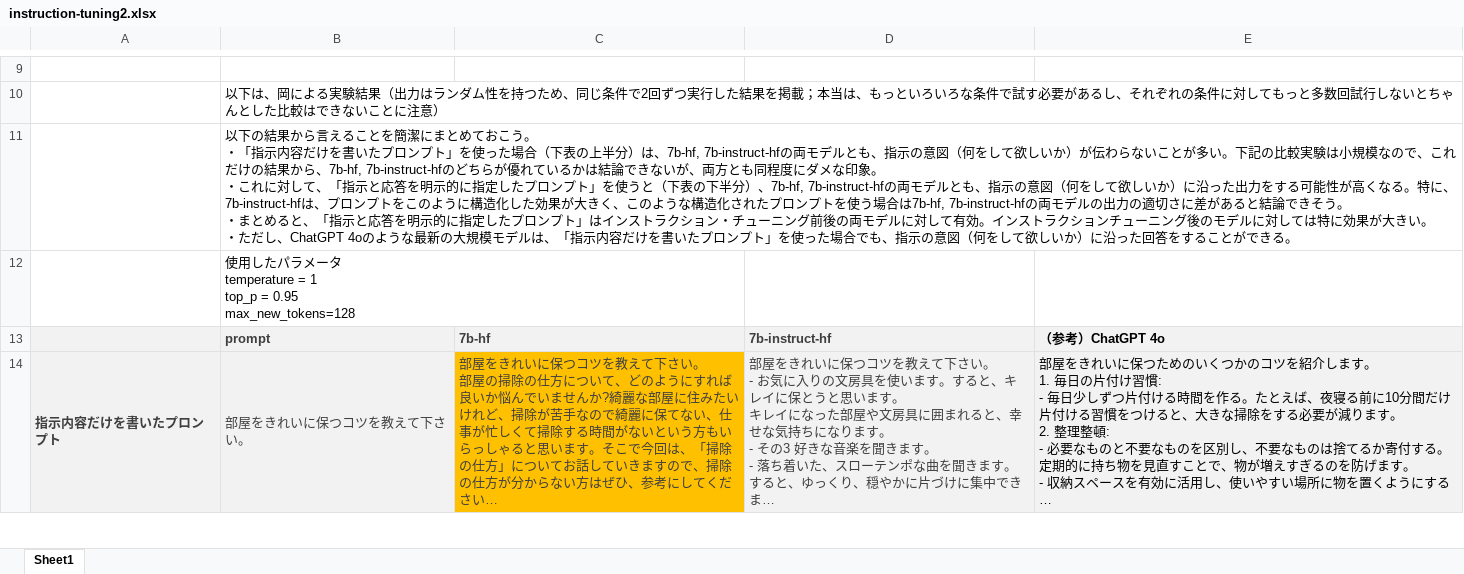
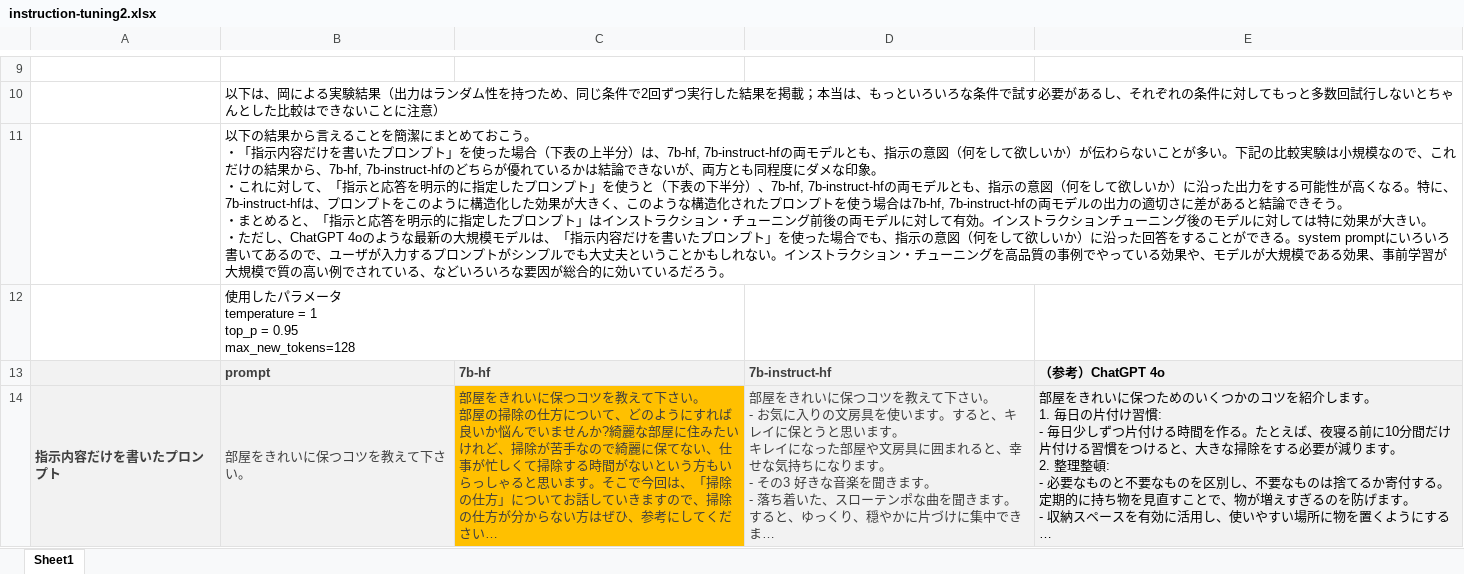
Before and after one commit to okana2ki/ML, an Excel workbook: instruction-tuning2.xlsx, sheet Sheet1, drawn as a sheet; only a part is shown, gaps mark what is left out; long unchanged cells end in …; values as stored, in another font and other column widths than the file's, no borders; the diff names each change by its address in the sheet, - before the commit and + after, or states it on an @@ line.

Commit message:
Add files via upload

```diff
--- a/instruction-tuning2.xlsx (sheet Sheet1)
+++ b/instruction-tuning2.xlsx (sheet Sheet1)
-B11: …できる。
+B11: …できる。system promptにいろいろ書いてあるので、ユーザが入力するプロンプトがシンプルでも大丈夫ということかもしれない。インストラクション・チューニングを高品質の事例でやっている効果や、モデルが大規模である効果、事前学習が大規模で質の高い例でされている、などいろいろな要因が総合的に効いているだろう。
```
